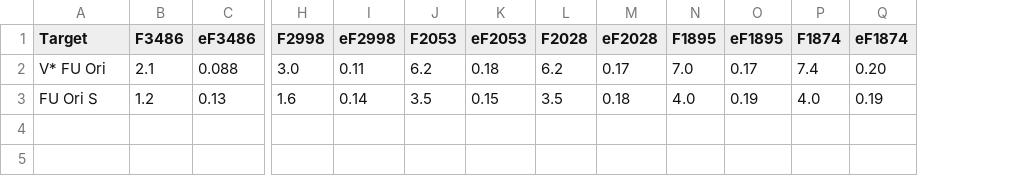
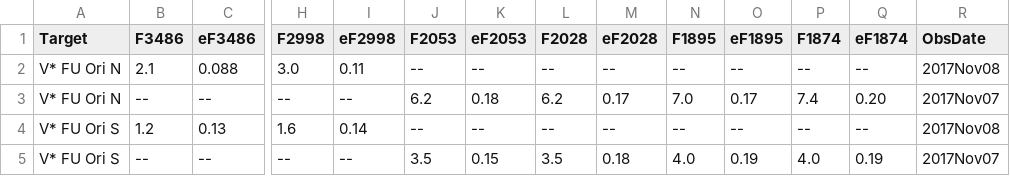
Before and after one commit to ElsevierSoftwareX/SOFTX-D-20-00075, a CSV file: database/alma_liu.csv, drawn as a sheet; only a part is shown, gaps mark what is left out; removed rows and columns are numbered as before the commit, all else as after; rows hold the shown columns only; the diff names each change by its address in the sheet, - before the commit and + after, or states it on an @@ line.

Commit message:
updated obs date info

```diff
--- a/database/alma_liu.csv
+++ b/database/alma_liu.csv
+column R (ObsDate), row 2: 2017Nov08
-A2 (Target): V* FU Ori
+A2 (Target): V* FU Ori N
-J2 (F2053): 6.2
+J2 (F2053): --
-K2 (eF2053): 0.18
+K2 (eF2053): --
-L2 (F2028): 6.2
+L2 (F2028): --
-M2 (eF2028): 0.17
+M2 (eF2028): --
-N2 (F1895): 7.0
+N2 (F1895): --
-O2 (eF1895): 0.17
+O2 (eF1895): --
-P2 (F1874): 7.4
+P2 (F1874): --
-Q2 (eF1874): 0.20
+Q2 (eF1874): --
-row 3: FU Ori S | 1.2 | 0.13 | 1.6 | 0.14 | 3.5 | 0.15 | 3.5 | 0.18 | 4.0 | 0.19 | 4.0 | 0.19
+row 3: V* FU Ori N | -- | -- | -- | -- | 6.2 | 0.18 | 6.2 | 0.17 | 7.0 | 0.17 | 7.4 | 0.20 | 2017Nov07
+row 4: V* FU Ori S | 1.2 | 0.13 | 1.6 | 0.14 | -- | -- | -- | -- | -- | -- | -- | -- | 2017Nov08
+row 5: V* FU Ori S | -- | -- | -- | -- | 3.5 | 0.15 | 3.5 | 0.18 | 4.0 | 0.19 | 4.0 | 0.19 | 2017Nov07
```
Also changed, not shown: 1 other file.
